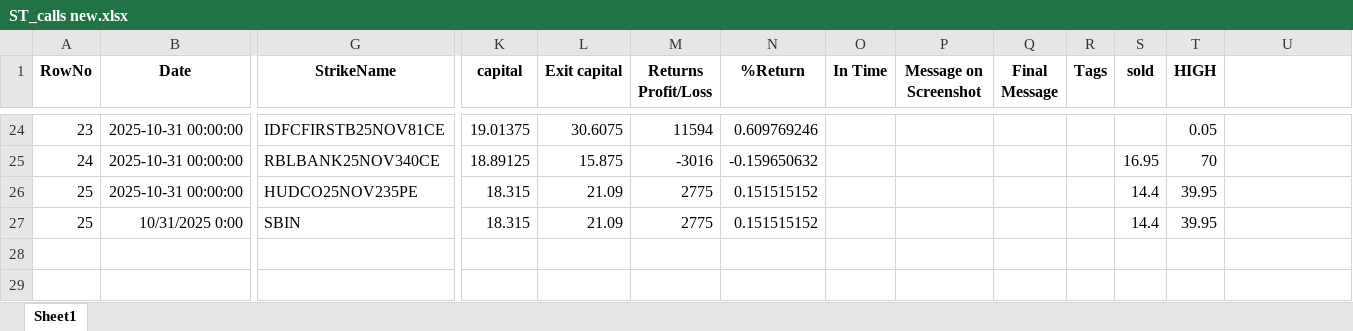
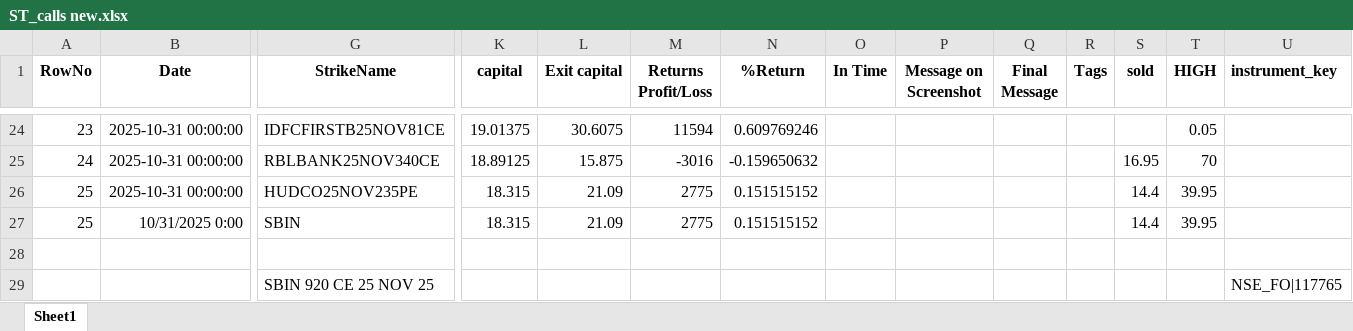
Before and after one commit to surajhinge/freelancing, an Excel workbook: refactored_NSE_Automate/ST_calls new.xlsx, sheet Sheet1, drawn as a sheet; only a part is shown, gaps mark what is left out; values as stored, in another font and other column widths than the file's, no borders; rows hold the shown columns only; the diff names each change by its address in the sheet, - before the commit and + after, or states it on an @@ line.

Commit message:
Added code to get the data using the upstox api

```diff
--- a/refactored_NSE_Automate/ST_calls new.xlsx (sheet Sheet1)
+++ b/refactored_NSE_Automate/ST_calls new.xlsx (sheet Sheet1)
-U1: (empty)
+U1: instrument_key
+row 28: (empty)
+row 29:  |  | SBIN 920 CE 25 NOV 25 |  |  |  |  |  |  |  |  |  |  | NSE_FO|117765
```
Also changed, not shown: 5 other files.
